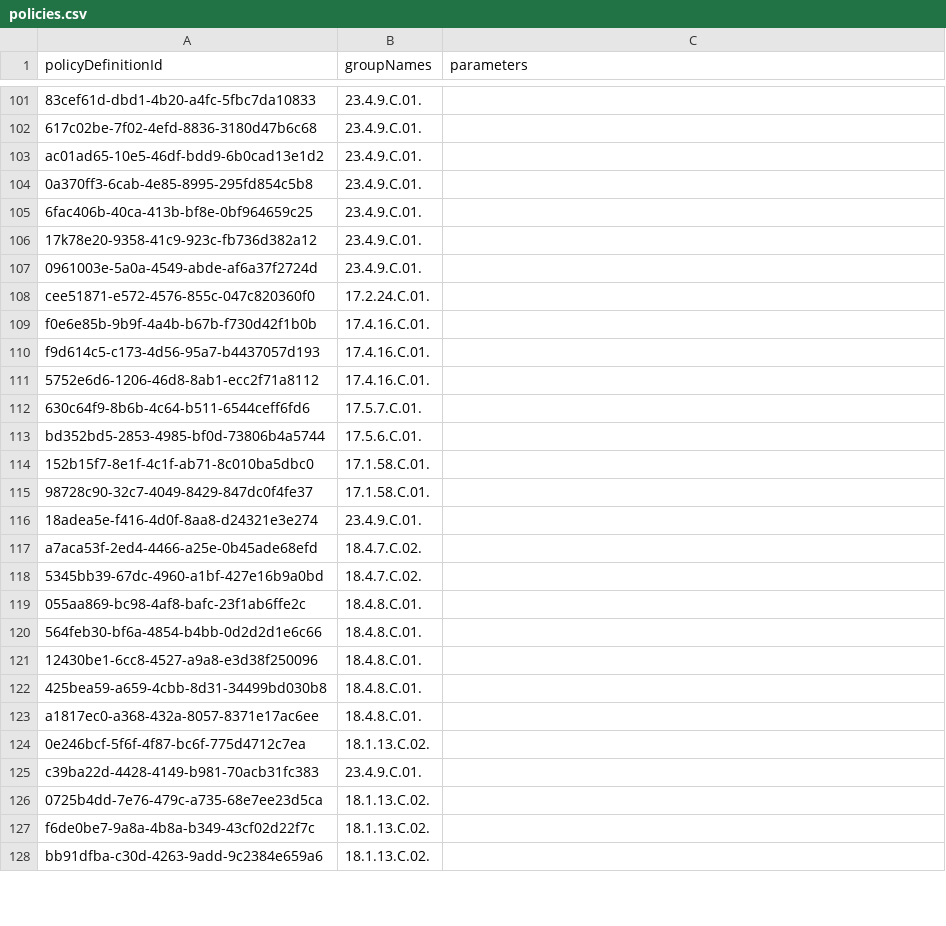
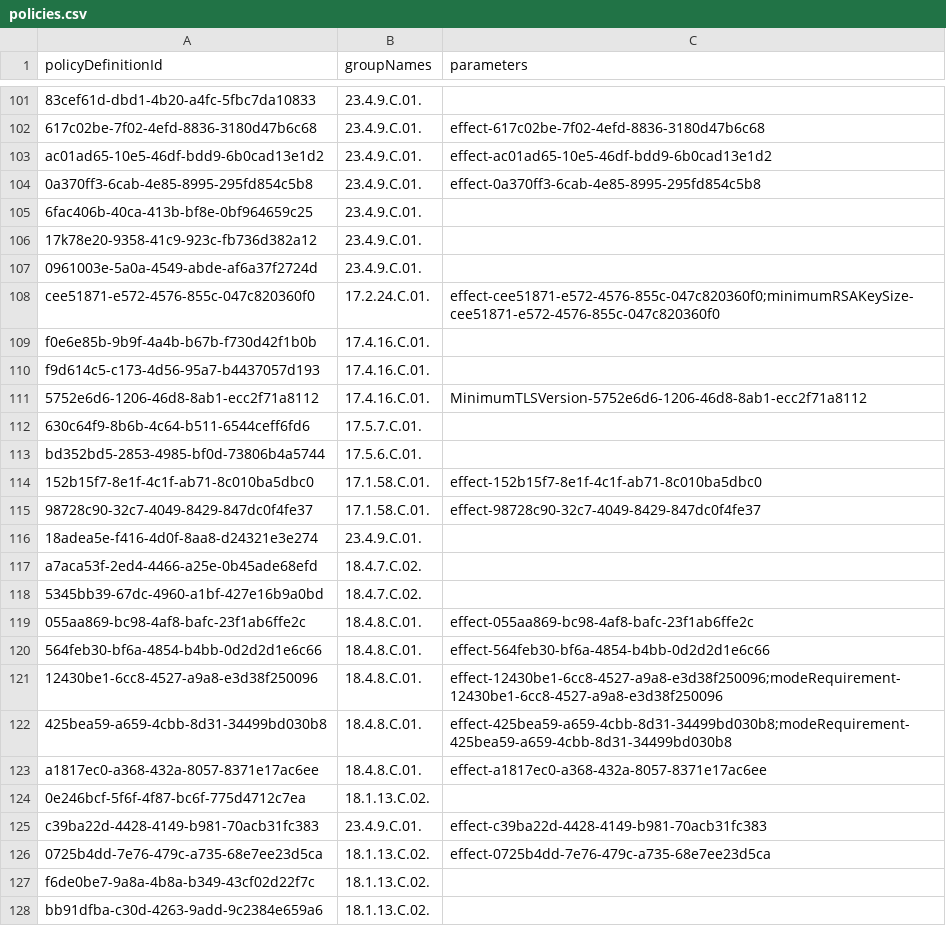
Before and after one commit to BevanSin/azure-nzism, a CSV file: csv/policies.csv, drawn as a sheet; only a part is shown, gaps mark what is left out; the diff covers the shown part only; the diff names each change by its address in the sheet, - before the commit and + after, or states it on an @@ line.

```diff
--- a/csv/policies.csv
+++ b/csv/policies.csv
-C102 (parameters): (empty)
+C102 (parameters): effect-617c02be-7f02-4efd-8836-3180d47b6c68
-C103 (parameters): (empty)
+C103 (parameters): effect-ac01ad65-10e5-46df-bdd9-6b0cad13e1d2
-C104 (parameters): (empty)
+C104 (parameters): effect-0a370ff3-6cab-4e85-8995-295fd854c5b8
-C108 (parameters): (empty)
+C108 (parameters): effect-cee51871-e572-4576-855c-047c820360f0;minimumRSAKeySize-cee51871-e572-4576-855c-047c820360f0
-C111 (parameters): (empty)
+C111 (parameters): MinimumTLSVersion-5752e6d6-1206-46d8-8ab1-ecc2f71a8112
-C114 (parameters): (empty)
+C114 (parameters): effect-152b15f7-8e1f-4c1f-ab71-8c010ba5dbc0
-C115 (parameters): (empty)
+C115 (parameters): effect-98728c90-32c7-4049-8429-847dc0f4fe37
-C119 (parameters): (empty)
+C119 (parameters): effect-055aa869-bc98-4af8-bafc-23f1ab6ffe2c
-C120 (parameters): (empty)
+C120 (parameters): effect-564feb30-bf6a-4854-b4bb-0d2d2d1e6c66
-C121 (parameters): (empty)
+C121 (parameters): effect-12430be1-6cc8-4527-a9a8-e3d38f250096;modeRequirement-12430be1-6cc8-4527-a9a8-e3d38f250096
-C122 (parameters): (empty)
+C122 (parameters): effect-425bea59-a659-4cbb-8d31-34499bd030b8;modeRequirement-425bea59-a659-4cbb-8d31-34499bd030b8
-C123 (parameters): (empty)
+C123 (parameters): effect-a1817ec0-a368-432a-8057-8371e17ac6ee
-C125 (parameters): (empty)
+C125 (parameters): effect-c39ba22d-4428-4149-b981-70acb31fc383
-C126 (parameters): (empty)
+C126 (parameters): effect-0725b4dd-7e76-479c-a735-68e7ee23d5ca
```
Also changed, not shown: 1 added row, 2 removed rows and 42 edited cells elsewhere in this file, csv/controls.csv, csv/params.csv, 8 other files.
